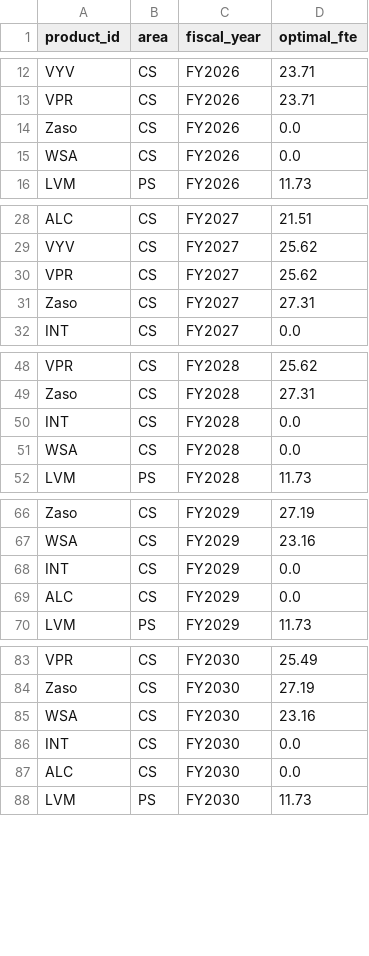
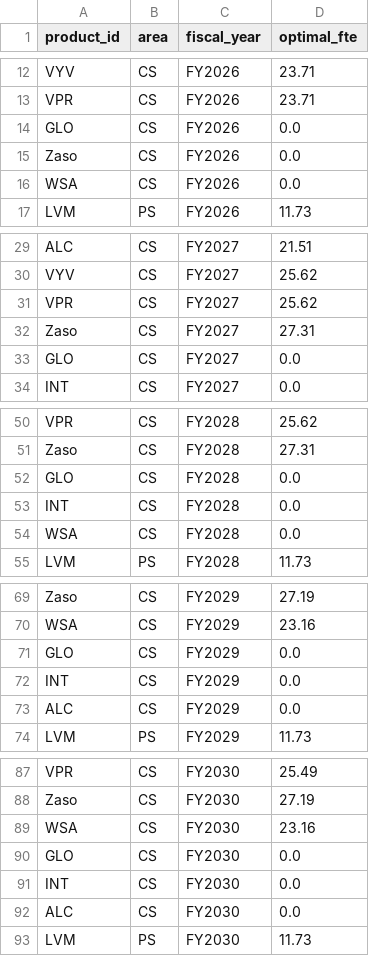
Before and after one commit to satonuma/resource_aloc, a CSV file: output/fy2029_optimal_fte.csv, drawn as a sheet; only a part is shown, gaps mark what is left out; the diff covers the shown part only; the diff names each change by its address in the sheet, - before the commit and + after, or states it on an @@ line.

```diff
--- a/output/fy2029_optimal_fte.csv
+++ b/output/fy2029_optimal_fte.csv
+row 14: GLO | CS | FY2026 | 0.0
+row 33: GLO | CS | FY2027 | 0.0
+row 52: GLO | CS | FY2028 | 0.0
+row 71: GLO | CS | FY2029 | 0.0
+row 90: GLO | CS | FY2030 | 0.0
```
Also changed, not shown: 5 added rows elsewhere in this file, output/fy2029_allocation.csv, output/fy2029_area_fy.csv, 9 other files.
